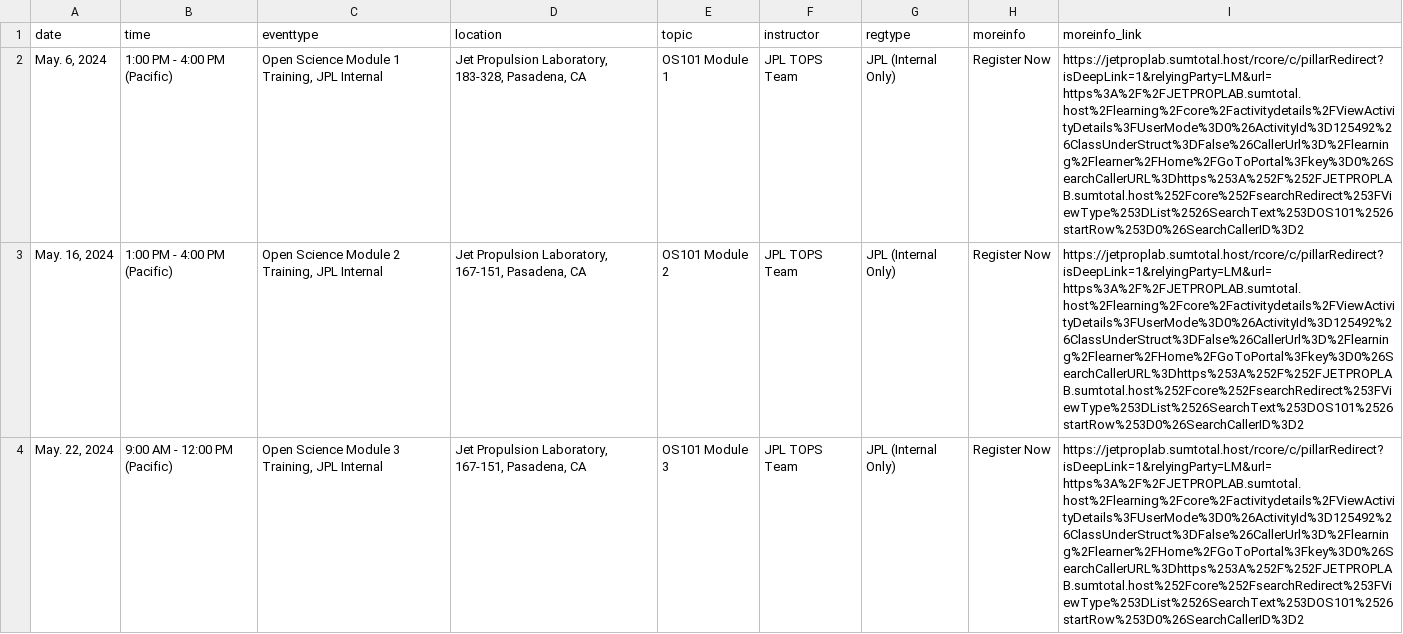
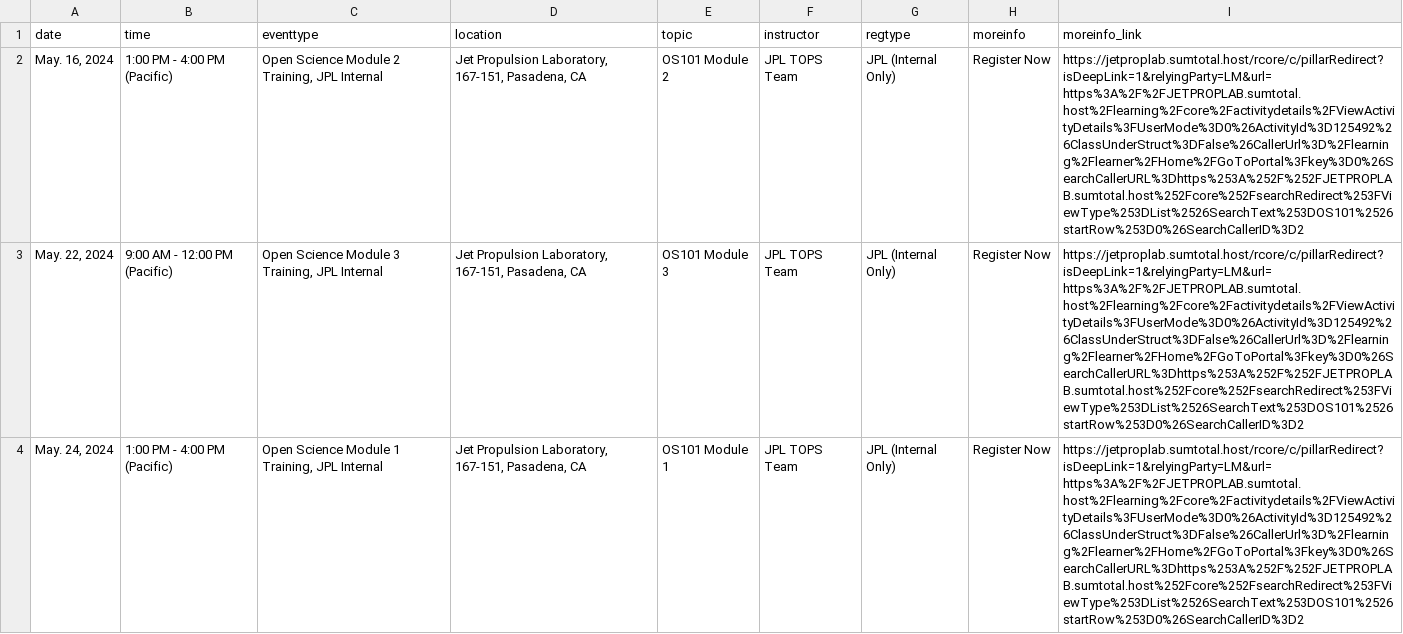
Before and after one commit to nasa/Transform-to-Open-Science, a CSV file: _data/inperson.csv, drawn as a sheet; only a part is shown; the shorter side is filled out with more unchanged rows; the diff names each change by its address in the sheet, - before the commit and + after, or states it on an @@ line.

Commit message:
Remove May 6 Workshop

```diff
--- a/_data/inperson.csv
+++ b/_data/inperson.csv
-row 2: May. 6, 2024 | 1:00 PM - 4:00 PM (Pacific) | Open Science Module 1 Training, JPL Internal | Jet Propulsion Laboratory, 183-328, Pasadena, CA | OS101 Module 1 | JPL TOPS Team | JPL (Internal Only) | Register Now | https://jetproplab.sumtotal.host/rcore/c/pillarRedirect?isDeepLink=1&relyingParty=LM&url=https%3A%2F%2FJETPROPLAB.sumtotal.host%2Flearning%2Fcore%2Factivitydetails%2FViewActivityDetails%3FUserMode%3D0%26ActivityId%3D125492%26ClassUnderStruct%3DFalse%26CallerUrl%3D%2Flearning%2Flearner%2FHome%2FGoToPortal%3Fkey%3D0%26SearchCallerURL%3Dhttps%253A%252F%252FJETPROPLAB.sumtotal.host%252Fcore%252FsearchRedirect%253FViewType%253DList%2526SearchText%253DOS101%2526startRow%253D0%26SearchCallerID%3D2
```
